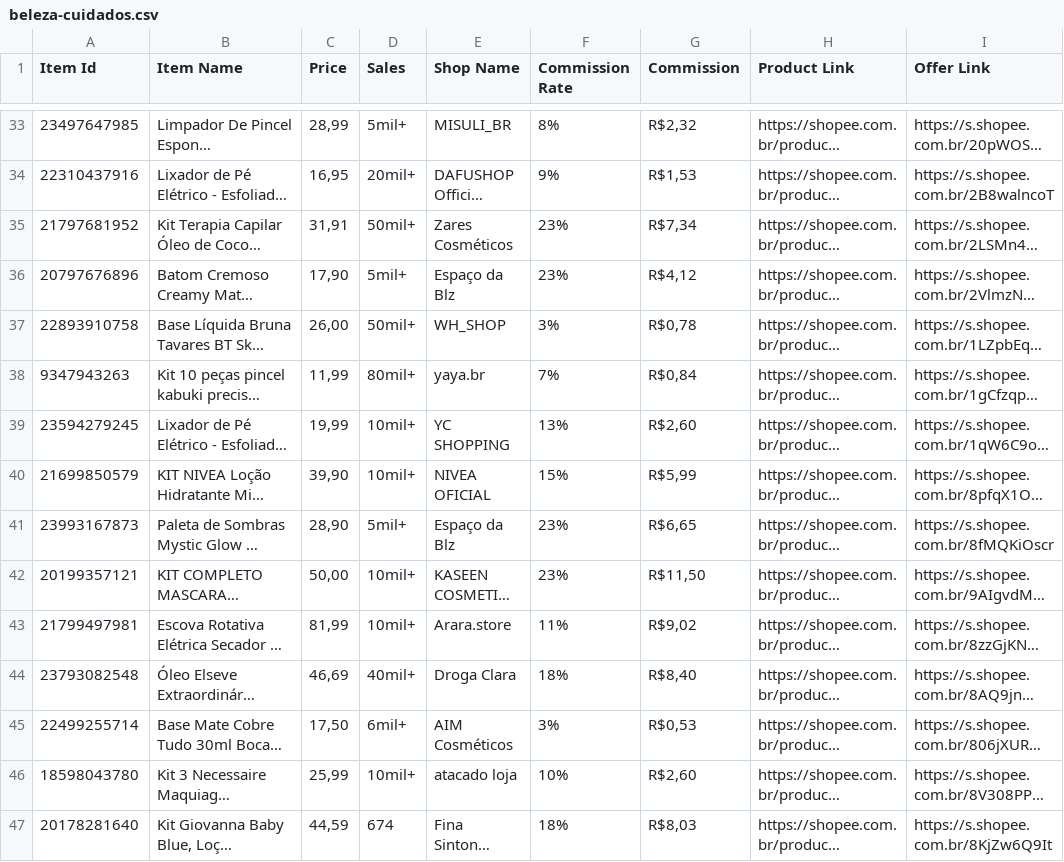
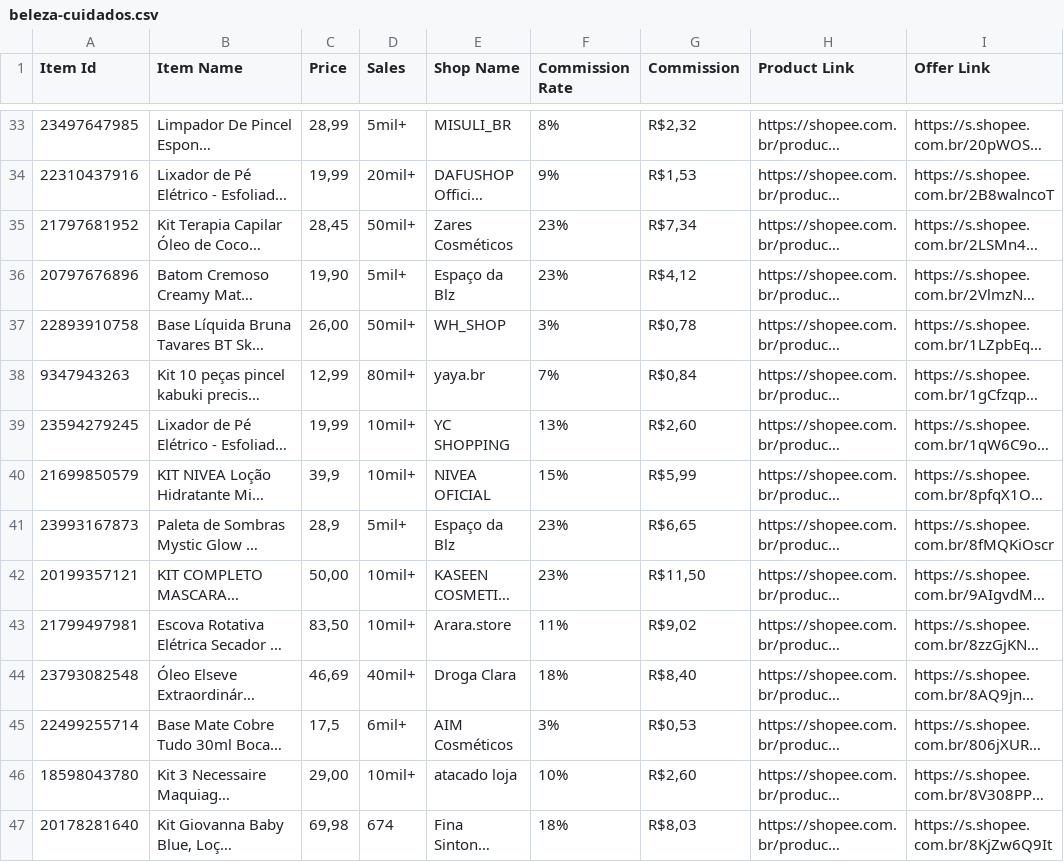
Before and after one commit to MercadimShopp/mercadim-site, a CSV file: data/beleza-cuidados.csv, drawn as a sheet; only a part is shown, gaps mark what is left out; long unchanged cells end in …; the diff covers the shown part only; the diff names each change by its address in the sheet, - before the commit and + after, or states it on an @@ line.

```diff
--- a/data/beleza-cuidados.csv
+++ b/data/beleza-cuidados.csv
-C34 (Price): 16,95
+C34 (Price): 19,99
-C35 (Price): 31,91
+C35 (Price): 28,45
-C36 (Price): 17,90
+C36 (Price): 19,90
-C38 (Price): 11,99
+C38 (Price): 12,99
-C40 (Price): 39,90
+C40 (Price): 39,9
-C41 (Price): 28,90
+C41 (Price): 28,9
-C43 (Price): 81,99
+C43 (Price): 83,50
-C45 (Price): 17,50
+C45 (Price): 17,5
-C46 (Price): 25,99
+C46 (Price): 29,00
-C47 (Price): 44,59
+C47 (Price): 69,98
```
Also changed, not shown: 5 removed rows and 52 edited cells elsewhere in this file.
